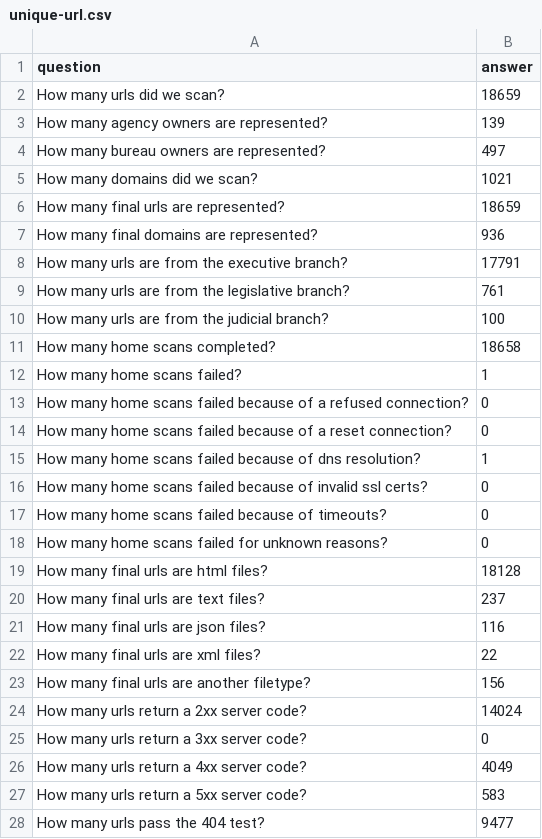
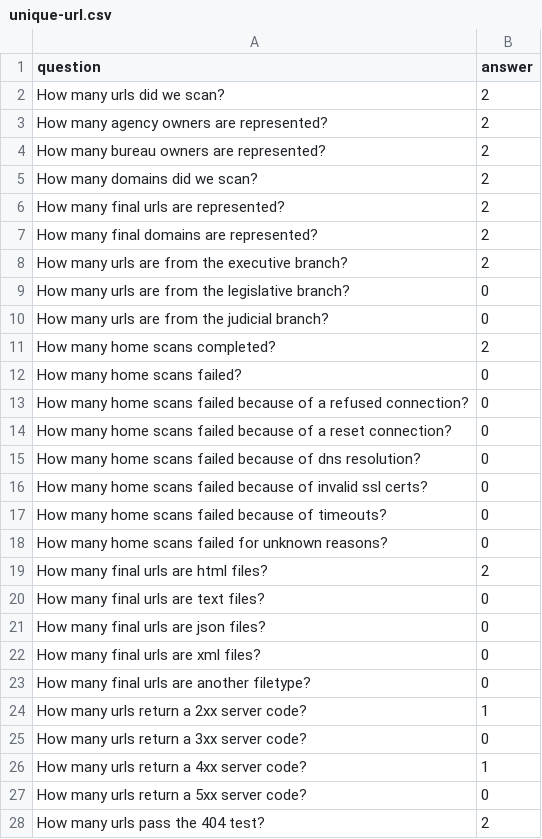
Before and after one commit to arpitjain099/site-scanning-analysis, a CSV file: reports/unique-url.csv, drawn as a sheet; only a part is shown; the diff covers the shown part only.

```diff
--- a/reports/unique-url.csv
+++ b/reports/unique-url.csv
@@ -1,16 +1,16 @@
 question,answer
-How many urls did we scan?,18659
-How many agency owners are represented?,139
-How many bureau owners are represented?,497
-How many domains did we scan?,1021
-How many final urls are represented?,18659
-How many final domains are represented?,936
-How many urls are from the executive branch?,17791
-How many urls are from the legislative branch?,761
-How many urls are from the judicial branch?,100
-How many home scans completed?,18658
-How many home scans failed?,1
+How many urls did we scan?,2
+How many agency owners are represented?,2
+How many bureau owners are represented?,2
+How many domains did we scan?,2
+How many final urls are represented?,2
+How many final domains are represented?,2
+How many urls are from the executive branch?,2
+How many urls are from the legislative branch?,0
+How many urls are from the judicial branch?,0
+How many home scans completed?,2
+How many home scans failed?,0
 How many home scans failed because of a refused connection?,0
 How many home scans failed because of a reset connection?,0
-How many home scans failed because of dns resolution?,1
+How many home scans failed because of dns resolution?,0
 How many home scans failed because of invalid ssl certs?,0
@@ -18,11 +18,11 @@ How many home scans failed because of timeouts?,0
 How many home scans failed for unknown reasons?,0
-How many final urls are html files?,18128
-How many final urls are text files?,237
-How many final urls are json files?,116
-How many final urls are xml files?,22
-How many final urls are another filetype?,156
-How many urls return a 2xx server code?,14024
+How many final urls are html files?,2
+How many final urls are text files?,0
+How many final urls are json files?,0
+How many final urls are xml files?,0
+How many final urls are another filetype?,0
+How many urls return a 2xx server code?,1
 How many urls return a 3xx server code?,0
-How many urls return a 4xx server code?,4049
-How many urls return a 5xx server code?,583
-How many urls pass the 404 test?,9477
+How many urls return a 4xx server code?,1
+How many urls return a 5xx server code?,0
+How many urls pass the 404 test?,2
```
Also changed, not shown: 48 edited cells elsewhere in this file, reports/target-url-list.csv, reports/unique-website.csv, 2 other files.
